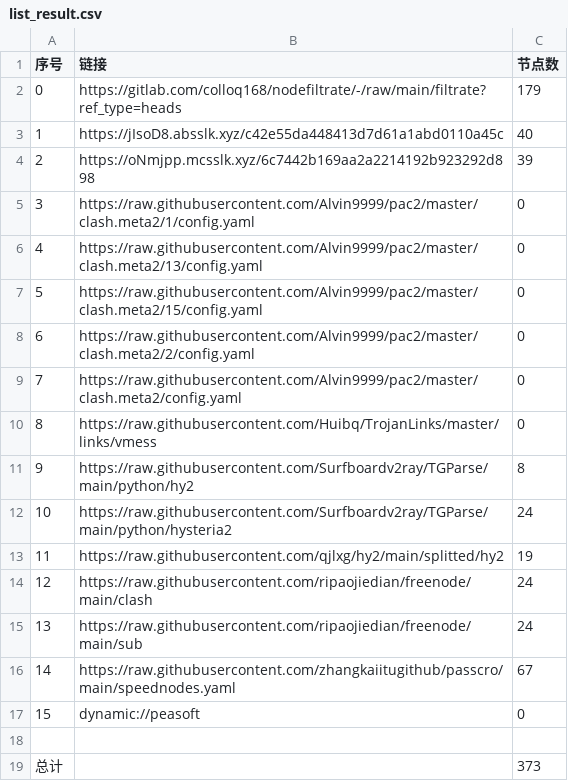
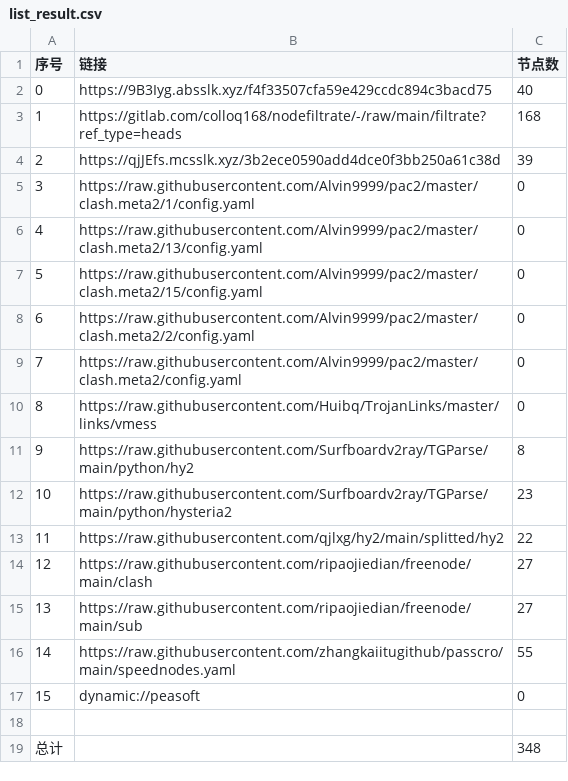
Before and after one commit to jamph826/NoMoreWalls, a CSV file: list_result.csv, drawn as a sheet.

```diff
--- a/list_result.csv
+++ b/list_result.csv
@@ -1,5 +1,5 @@
 序号,链接,节点数
-0,https://gitlab.com/colloq168/nodefiltrate/-/raw/main/filtrate?ref_type=heads,179
-1,https://jIsoD8.absslk.xyz/c42e55da448413d7d61a1abd0110a45c,40
-2,https://oNmjpp.mcsslk.xyz/6c7442b169aa2a2214192b923292d898,39
+0,https://9B3Iyg.absslk.xyz/f4f33507cfa59e429ccdc894c3bacd75,40
+1,https://gitlab.com/colloq168/nodefiltrate/-/raw/main/filtrate?ref_type=heads,168
+2,https://qjJEfs.mcsslk.xyz/3b2ece0590add4dce0f3bb250a61c38d,39
 3,https://raw.githubusercontent.com/Alvin9999/pac2/master/clash.meta2/1/config.yaml,0
@@ -11,9 +11,9 @@
 9,https://raw.githubusercontent.com/Surfboardv2ray/TGParse/main/python/hy2,8
-10,https://raw.githubusercontent.com/Surfboardv2ray/TGParse/main/python/hysteria2,24
-11,https://raw.githubusercontent.com/qjlxg/hy2/main/splitted/hy2,19
-12,https://raw.githubusercontent.com/ripaojiedian/freenode/main/clash,24
-13,https://raw.githubusercontent.com/ripaojiedian/freenode/main/sub,24
-14,https://raw.githubusercontent.com/zhangkaiitugithub/passcro/main/speednodes.yaml,67
+10,https://raw.githubusercontent.com/Surfboardv2ray/TGParse/main/python/hysteria2,23
+11,https://raw.githubusercontent.com/qjlxg/hy2/main/splitted/hy2,22
+12,https://raw.githubusercontent.com/ripaojiedian/freenode/main/clash,27
+13,https://raw.githubusercontent.com/ripaojiedian/freenode/main/sub,27
+14,https://raw.githubusercontent.com/zhangkaiitugithub/passcro/main/speednodes.yaml,55
 15,dynamic://peasoft,0
 
-总计,,373
+总计,,348
```
Also changed, not shown: 31 other files.
